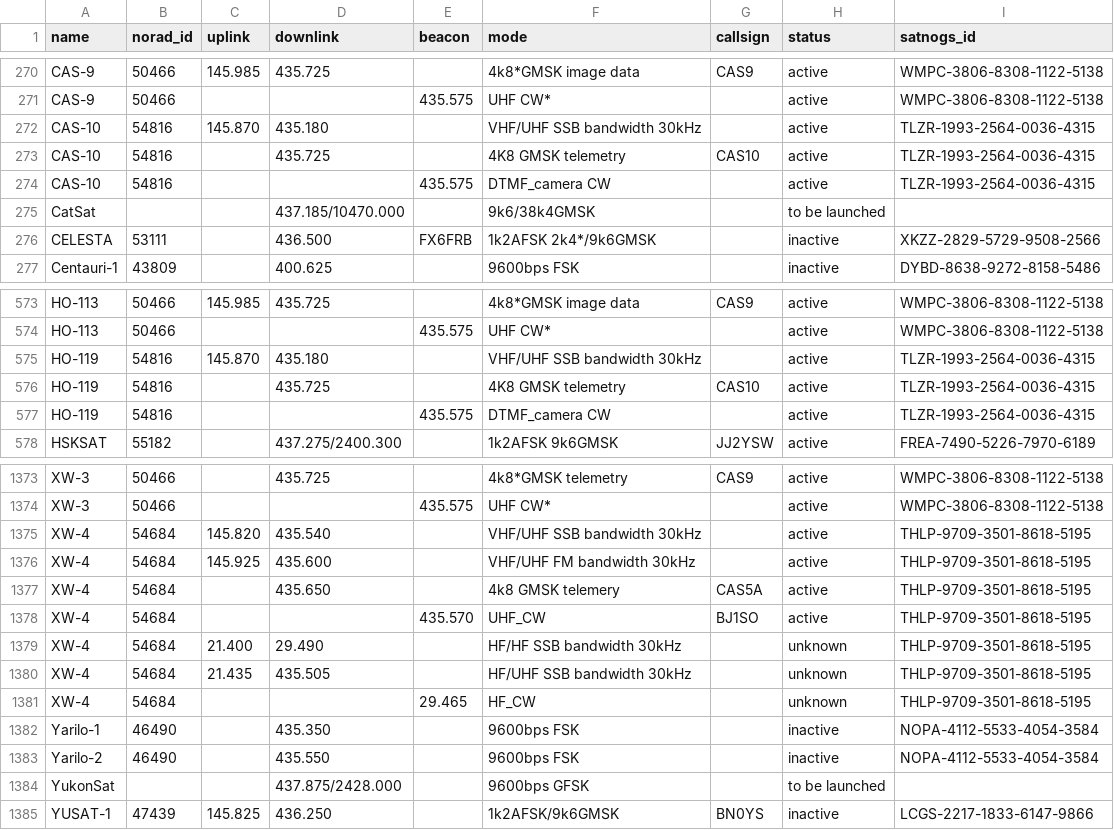
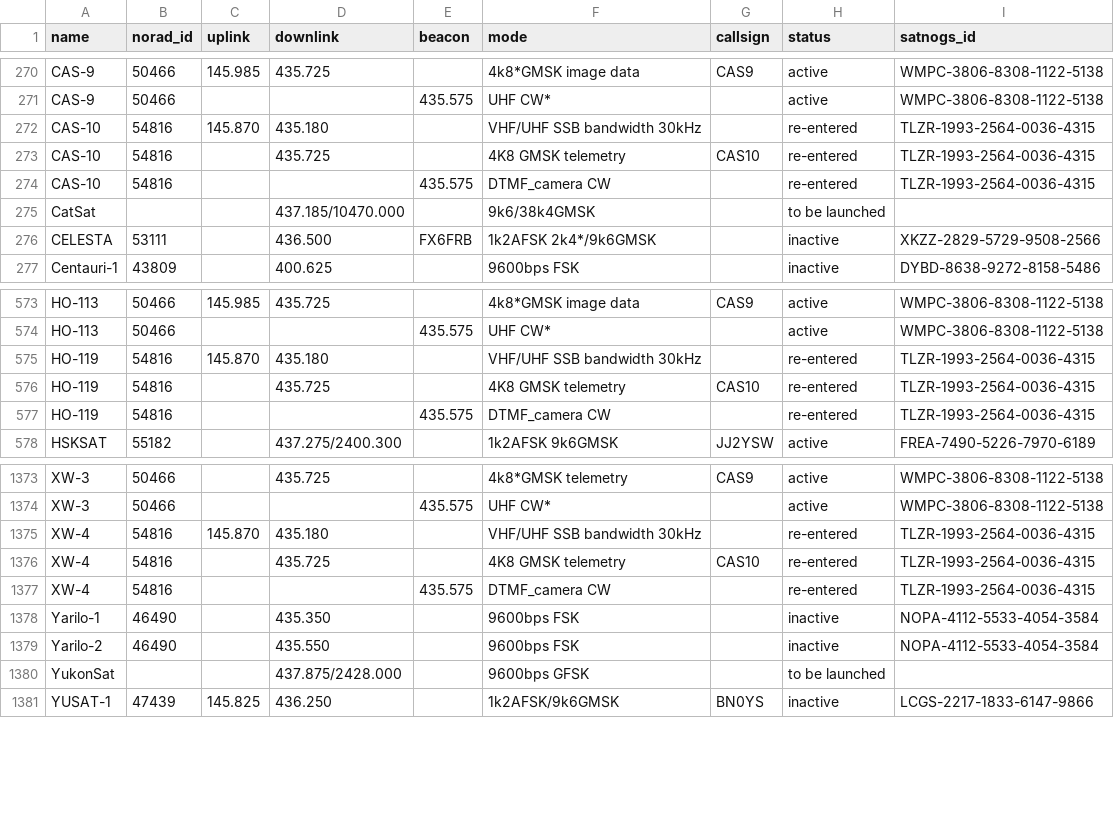
Before and after one commit to maruko8k/amateur-satellite-database, a CSV file: data/amsat-all-frequencies.csv, drawn as a sheet; only a part is shown, gaps mark what is left out.

```diff
--- a/data/amsat-all-frequencies.csv
+++ b/data/amsat-all-frequencies.csv
@@ -271,5 +271,5 @@ CAS-9,50466,145.985,435.725,,4k8*GMSK image data,CAS9,active,WMPC-3806-8308-1122
 CAS-9,50466,,,435.575,UHF CW*,,active,WMPC-3806-8308-1122-5138
-CAS-10,54816,145.870,435.180,,VHF/UHF SSB bandwidth 30kHz,,active,TLZR-1993-2564-0036-4315
-CAS-10,54816,,435.725,,4K8 GMSK telemetry,CAS10,active,TLZR-1993-2564-0036-4315
-CAS-10,54816,,,435.575,DTMF_camera CW,,active,TLZR-1993-2564-0036-4315
+CAS-10,54816,145.870,435.180,,VHF/UHF SSB bandwidth 30kHz,,re-entered,TLZR-1993-2564-0036-4315
+CAS-10,54816,,435.725,,4K8 GMSK telemetry,CAS10,re-entered,TLZR-1993-2564-0036-4315
+CAS-10,54816,,,435.575,DTMF_camera CW,,re-entered,TLZR-1993-2564-0036-4315
 CatSat,,,437.185/10470.000,,9k6/38k4GMSK,,to be launched,
@@ -574,5 +574,5 @@ HO-113,50466,145.985,435.725,,4k8*GMSK image data,CAS9,active,WMPC-3806-8308-112
 HO-113,50466,,,435.575,UHF CW*,,active,WMPC-3806-8308-1122-5138
-HO-119,54816,145.870,435.180,,VHF/UHF SSB bandwidth 30kHz,,active,TLZR-1993-2564-0036-4315
-HO-119,54816,,435.725,,4K8 GMSK telemetry,CAS10,active,TLZR-1993-2564-0036-4315
-HO-119,54816,,,435.575,DTMF_camera CW,,active,TLZR-1993-2564-0036-4315
+HO-119,54816,145.870,435.180,,VHF/UHF SSB bandwidth 30kHz,,re-entered,TLZR-1993-2564-0036-4315
+HO-119,54816,,435.725,,4K8 GMSK telemetry,CAS10,re-entered,TLZR-1993-2564-0036-4315
+HO-119,54816,,,435.575,DTMF_camera CW,,re-entered,TLZR-1993-2564-0036-4315
 HSKSAT,55182,,437.275/2400.300,,1k2AFSK 9k6GMSK,JJ2YSW,active,FREA-7490-5226-7970-6189
@@ -1374,9 +1374,5 @@ XW-3,50466,,435.725,,4k8*GMSK telemetry,CAS9,active,WMPC-3806-8308-1122-5138
 XW-3,50466,,,435.575,UHF CW*,,active,WMPC-3806-8308-1122-5138
-XW-4,54684,145.820,435.540,,VHF/UHF SSB bandwidth 30kHz,,active,THLP-9709-3501-8618-5195
-XW-4,54684,145.925,435.600,,VHF/UHF FM bandwidth 30kHz,,active,THLP-9709-3501-8618-5195
-XW-4,54684,,435.650,,4k8 GMSK telemery,CAS5A,active,THLP-9709-3501-8618-5195
-XW-4,54684,,,435.570,UHF_CW,BJ1SO,active,THLP-9709-3501-8618-5195
-XW-4,54684,21.400,29.490,,HF/HF SSB bandwidth 30kHz,,unknown,THLP-9709-3501-8618-5195
-XW-4,54684,21.435,435.505,,HF/UHF SSB bandwidth 30kHz,,unknown,THLP-9709-3501-8618-5195
-XW-4,54684,,,29.465,HF_CW,,unknown,THLP-9709-3501-8618-5195
+XW-4,54816,145.870,435.180,,VHF/UHF SSB bandwidth 30kHz,,re-entered,TLZR-1993-2564-0036-4315
+XW-4,54816,,435.725,,4K8 GMSK telemetry,CAS10,re-entered,TLZR-1993-2564-0036-4315
+XW-4,54816,,,435.575,DTMF_camera CW,,re-entered,TLZR-1993-2564-0036-4315
 Yarilo-1,46490,,435.350,,9600bps FSK,,inactive,NOPA-4112-5533-4054-3584
```
Also changed, not shown: data/amsat-active-frequencies.csv, 2 other files.
